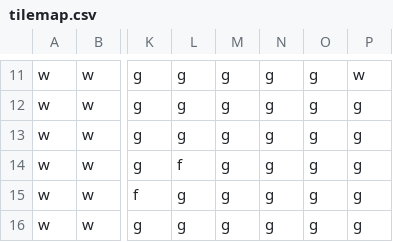
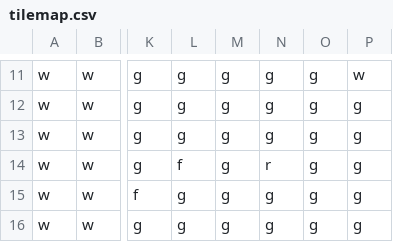
Before and after one commit to JasperHackett/isometic-world, a CSV file: Project Resources/tilemap.csv, drawn as a sheet; only a part is shown, gaps mark what is left out; the diff names each change by its address in the sheet, - before the commit and + after, or states it on an @@ line.

```diff
--- a/Project Resources/tilemap.csv
+++ b/Project Resources/tilemap.csv
-N14: g
+N14: r
```
Also changed, not shown: 5 other files.
